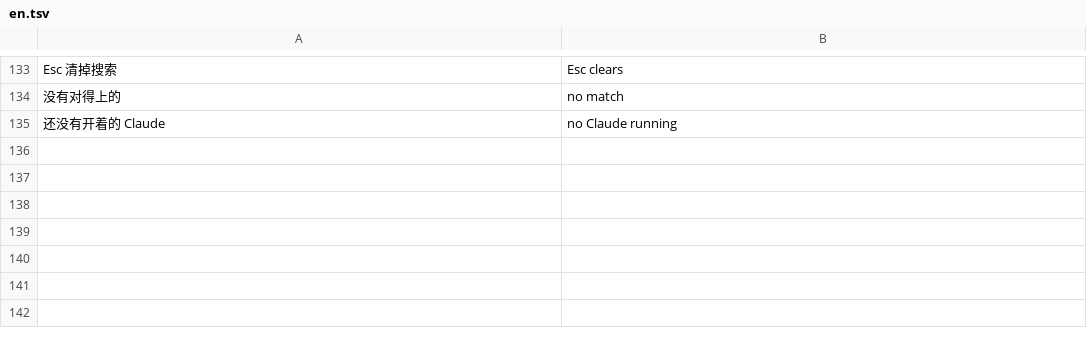
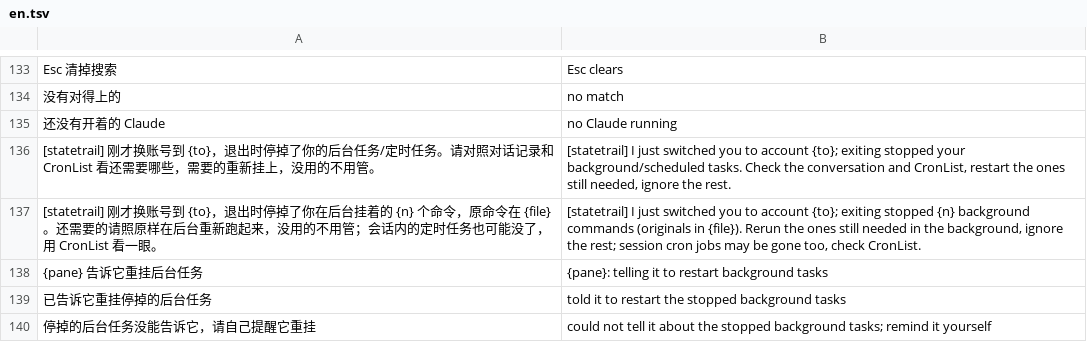
Before and after one commit to siyuanseever/statetrail, a TSV file: herdr/src/en.tsv, drawn as a sheet; only a part is shown, gaps mark what is left out; the diff names each change by its address in the sheet, - before the commit and + after, or states it on an @@ line.

```diff
--- a/herdr/src/en.tsv
+++ b/herdr/src/en.tsv
+row 136: [statetrail] 刚才换账号到 {to}，退出时停掉了你的后台任务/定时任务。请对照对话记录和 CronList 看还需要哪些，需要的重新挂上，没用的不用管。 | [statetrail] I just switched you to account {to}; exiting stopped your background/scheduled tasks. Check the conversation and CronList, restart the ones still needed, ignore the rest.
+row 137: [statetrail] 刚才换账号到 {to}，退出时停掉了你在后台挂着的 {n} 个命令，原命令在 {file}。还需要的请照原样在后台重新跑起来，没用的不用管；会话内的定时任务也可能没了，用 CronList 看一眼。 | [statetrail] I just switched you to account {to}; exiting stopped {n} background commands (originals in {file}). Rerun the ones still needed in the background, ignore the rest; session cron jobs may be gone too, check CronList.
+row 138: {pane} 告诉它重挂后台任务 | {pane}: telling it to restart background tasks
+row 139: 已告诉它重挂停掉的后台任务 | told it to restart the stopped background tasks
+row 140: 停掉的后台任务没能告诉它，请自己提醒它重挂 | could not tell it about the stopped background tasks; remind it yourself
```
Also changed, not shown: 1 other file.
